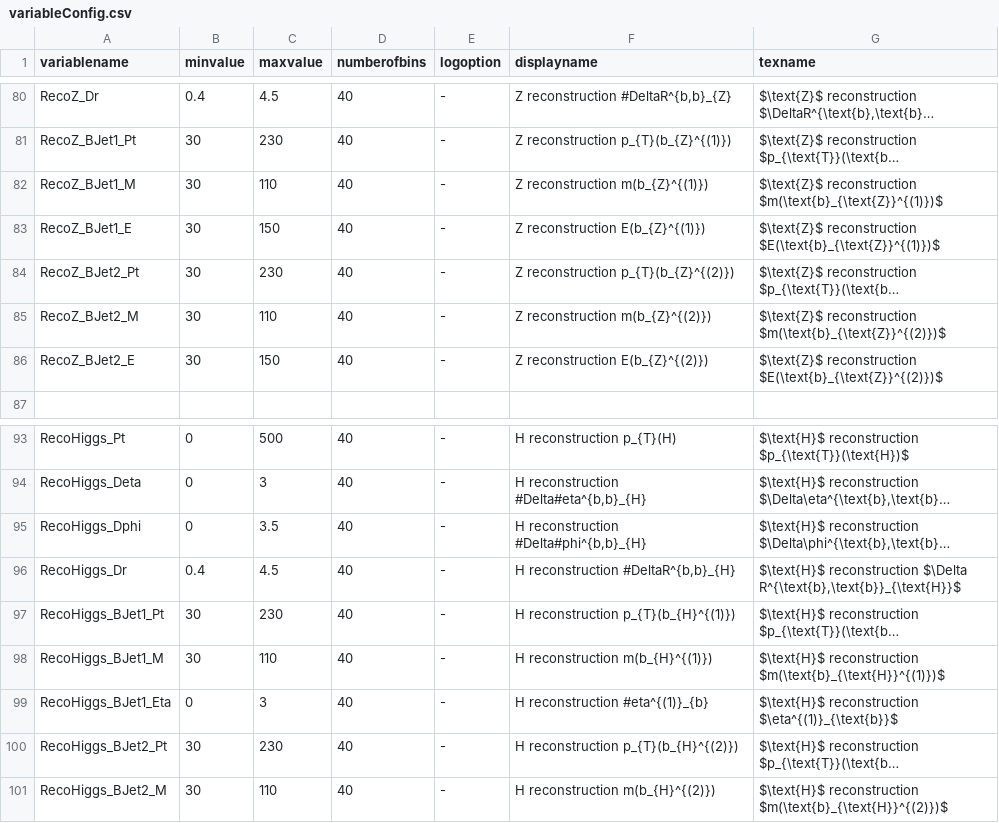
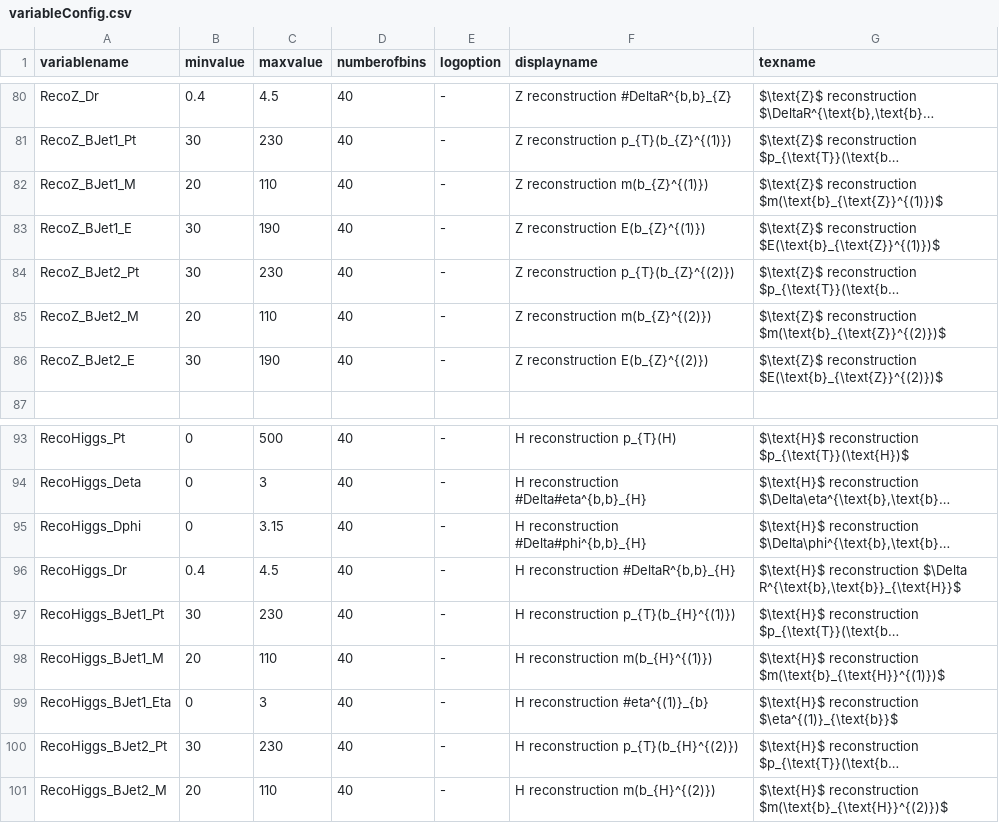
Before and after one commit to kit-cn-cms/DRACO-MLfoy, a CSV file: pyrootsOfTheCaribbean/plot_configs/variableConfig.csv, drawn as a sheet; only a part is shown, gaps mark what is left out; long unchanged cells end in …; the diff names each change by its address in the sheet, - before the commit and + after, or states it on an @@ line.

```diff
--- a/pyrootsOfTheCaribbean/plot_configs/variableConfig.csv
+++ b/pyrootsOfTheCaribbean/plot_configs/variableConfig.csv
-B82 (minvalue): 30
+B82 (minvalue): 20
-C83 (maxvalue): 150
+C83 (maxvalue): 190
-B85 (minvalue): 30
+B85 (minvalue): 20
-C86 (maxvalue): 150
+C86 (maxvalue): 190
-C95 (maxvalue): 3.5
+C95 (maxvalue): 3.15
-B98 (minvalue): 30
+B98 (minvalue): 20
-B101 (minvalue): 30
+B101 (minvalue): 20
```
Also changed, not shown: 13 other files.
